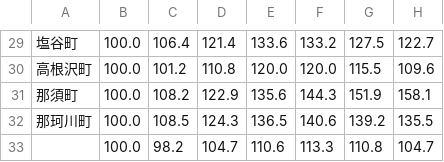
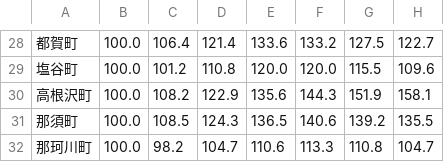
Before and after one commit to k2-furukawa/over65rates, a CSV file: csv/09tochigi.csv, drawn as a sheet; only a part is shown, gaps mark what is left out; the diff covers the shown part only.

```diff
--- a/csv/09tochigi.csv
+++ b/csv/09tochigi.csv
@@ -29,5 +28,5 @@
-塩谷町,100.0 ,106.4 ,121.4 ,133.6 ,133.2 ,127.5 ,122.7
-高根沢町,100.0 ,101.2 ,110.8 ,120.0 ,120.0 ,115.5 ,109.6
-那須町,100.0 ,108.2 ,122.9 ,135.6 ,144.3 ,151.9 ,158.1
-那珂川町,100.0 ,108.5 ,124.3 ,136.5 ,140.6 ,139.2 ,135.5
-,100.0 ,98.2 ,104.7 ,110.6 ,113.3 ,110.8 ,104.7
+都賀町,100.0 ,106.4 ,121.4 ,133.6 ,133.2 ,127.5 ,122.7
+塩谷町,100.0 ,101.2 ,110.8 ,120.0 ,120.0 ,115.5 ,109.6
+高根沢町,100.0 ,108.2 ,122.9 ,135.6 ,144.3 ,151.9 ,158.1
+那須町,100.0 ,108.5 ,124.3 ,136.5 ,140.6 ,139.2 ,135.5
+那珂川町,100.0 ,98.2 ,104.7 ,110.6 ,113.3 ,110.8 ,104.7
```
Also changed, not shown: 1 removed row and 27 edited cells elsewhere in this file, 6 other files.
